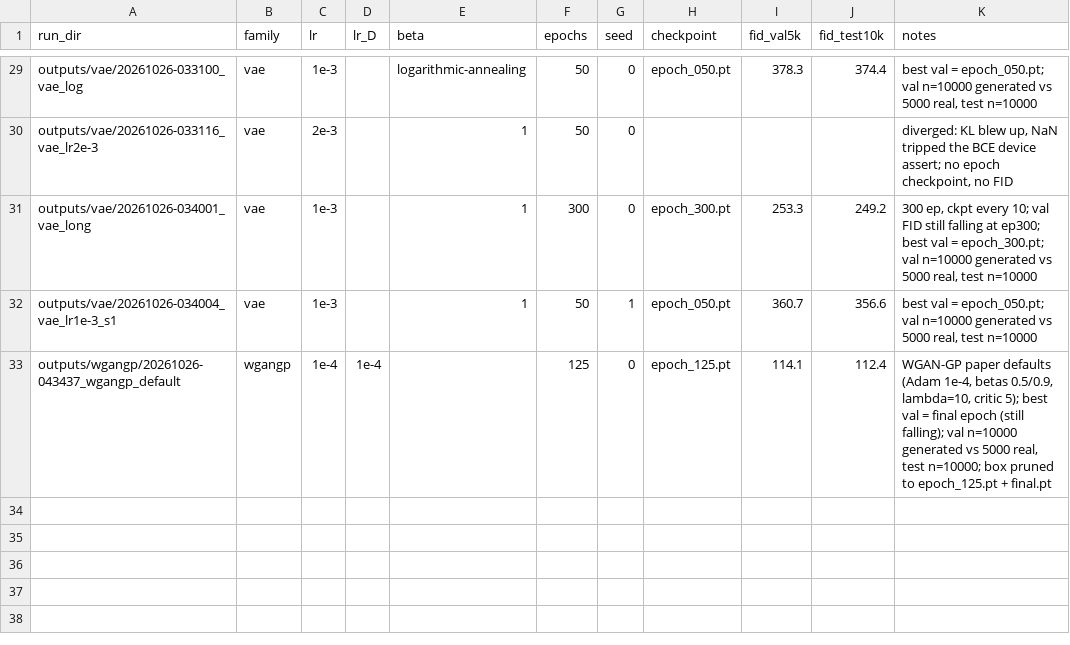
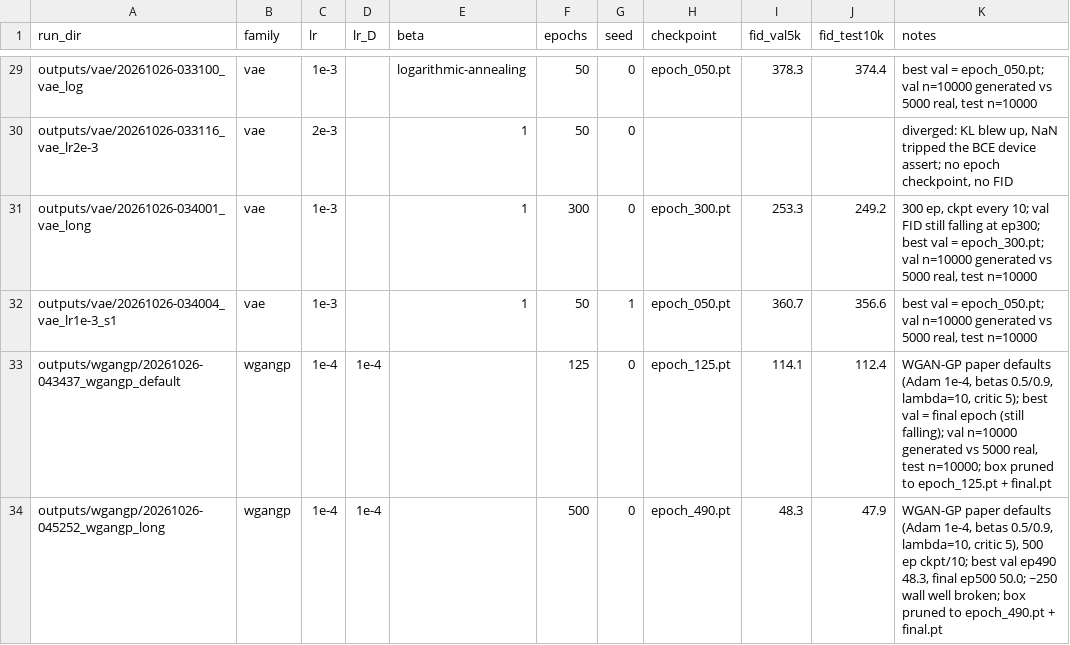
Before and after one commit to elwais/ece693bt-hw2, a CSV file: results/runs.csv, drawn as a sheet; only a part is shown, gaps mark what is left out.

Commit message:
chore(results): record the long WGAN-GP run

```diff
--- a/results/runs.csv
+++ b/results/runs.csv
@@ -33 +33,2 @@ outputs/vae/20261026-034004_vae_lr1e-3_s1,vae,1e-3,,1,50,1,epoch_050.pt,360.7,35
 outputs/wgangp/20261026-043437_wgangp_default,wgangp,1e-4,1e-4,,125,0,epoch_125.pt,114.1,112.4,"WGAN-GP paper defaults (Adam 1e-4, betas 0.5/0.9, lambda=10, critic 5); best val = final epoch (still falling); val n=10000 generated vs 5000 real, test n=10000; box pruned to epoch_125.pt + final.pt"
+outputs/wgangp/20261026-045252_wgangp_long,wgangp,1e-4,1e-4,,500,0,epoch_490.pt,48.3,47.9,"WGAN-GP paper defaults (Adam 1e-4, betas 0.5/0.9, lambda=10, critic 5), 500 ep ckpt/10; best val ep490 48.3, final ep500 50.0; ~250 wall well broken; box pruned to epoch_490.pt + final.pt"
```
